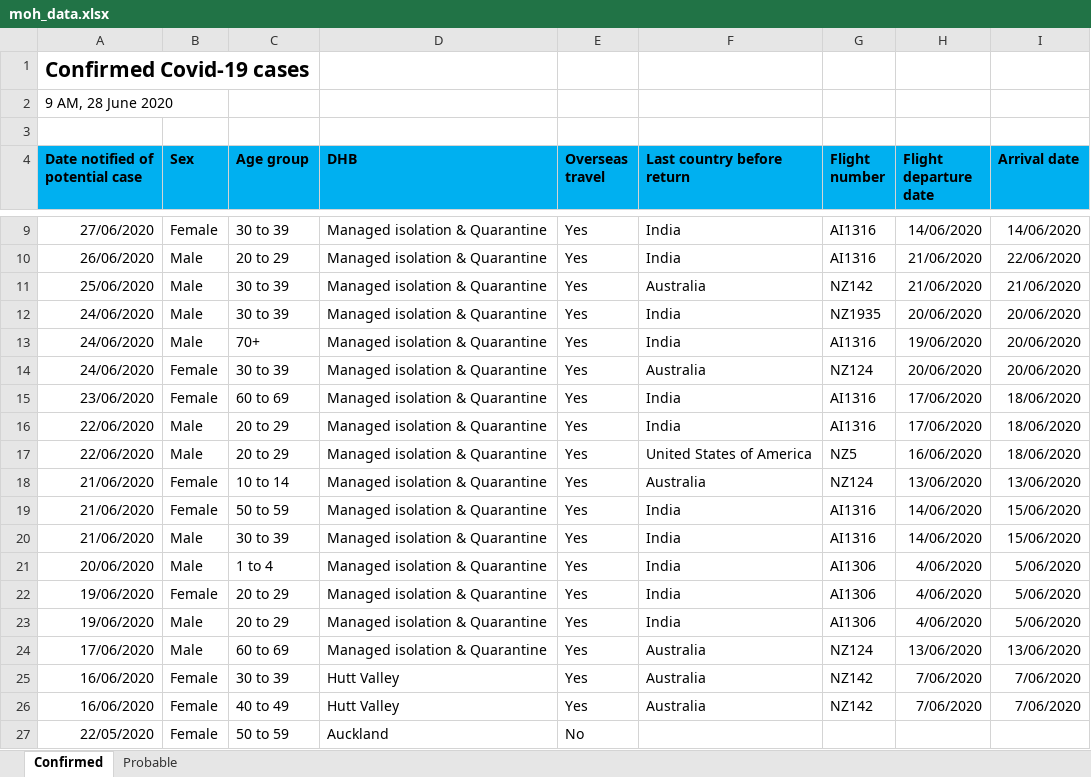
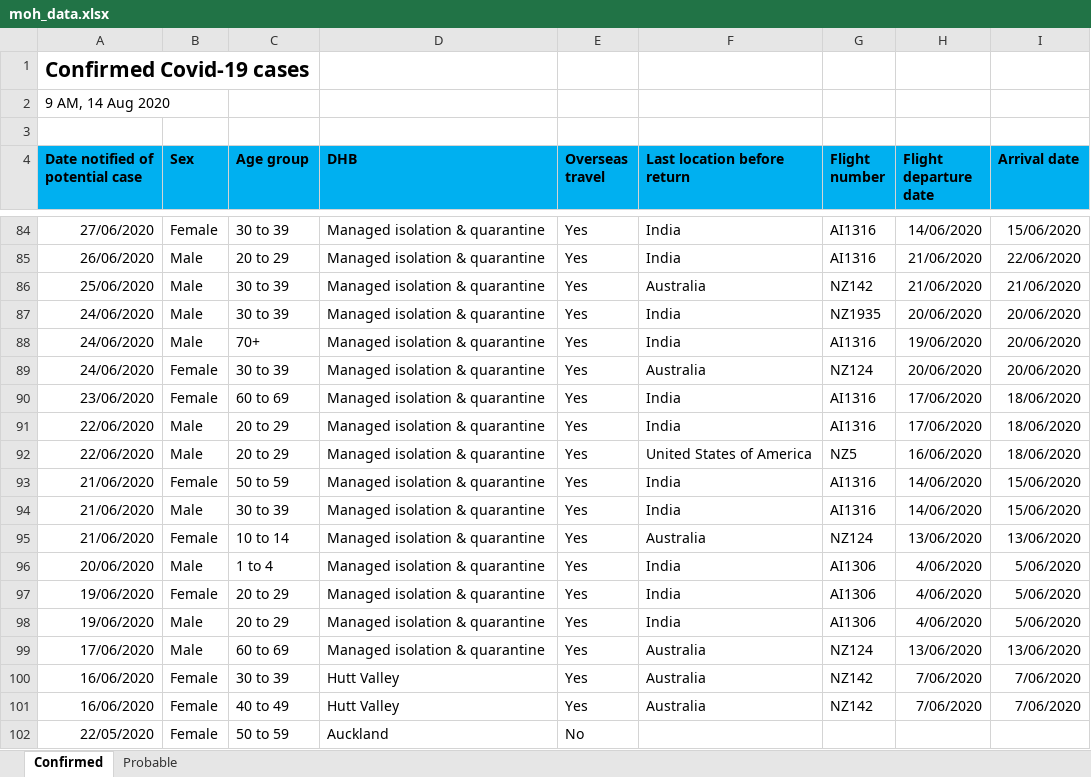
Before and after one commit to MattSkiff/covid19_nz_data, an Excel workbook: moh_data.xlsx, sheet Confirmed, drawn as a sheet; only a part is shown, gaps mark what is left out; values as stored, in another font and other column widths than the file's, no borders; removed rows and columns are numbered as before the commit, all else as after; the diff covers the shown part only; the diff names each change by its address in the sheet, - before the commit and + after, or states it on an @@ line.

```diff
--- a/moh_data.xlsx (sheet Confirmed)
+++ b/moh_data.xlsx (sheet Confirmed)
-A2 (Date notified of potential case): 9 AM, 28 June 2020
+A2 (Date notified of potential case): 9 AM, 14 Aug 2020
-F4: Last country before return
+F4: Last location before return
-D84:D92 (DHB): Managed isolation & Quarantine
+D84:D92 (DHB): Managed isolation & quarantine
-I84 (Arrival date): 14/06/2020
+I84 (Arrival date): 15/06/2020
-row 18: 21/06/2020 | Female | 10 to 14 | Managed isolation & Quarantine | Yes | Australia | NZ124 | 13/06/2020 | 13/06/2020
-D93:D94 (DHB): Managed isolation & Quarantine
+D93:D94 (DHB): Managed isolation & quarantine
+row 95: 21/06/2020 | Female | 10 to 14 | Managed isolation & quarantine | Yes | Australia | NZ124 | 13/06/2020 | 13/06/2020
-D96:D99 (DHB): Managed isolation & Quarantine
+D96:D99 (DHB): Managed isolation & quarantine
```
Also changed, not shown: 81 added rows, 6 removed rows and 37 edited cells elsewhere in this sheet, sheet Probable, 3 other files.
